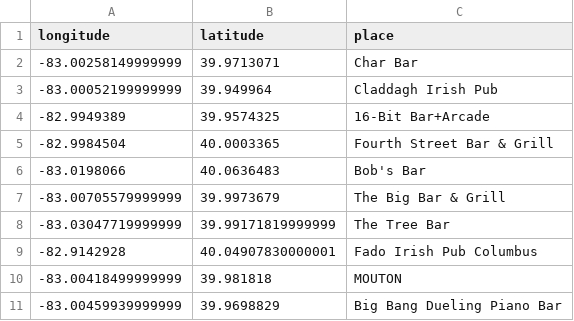
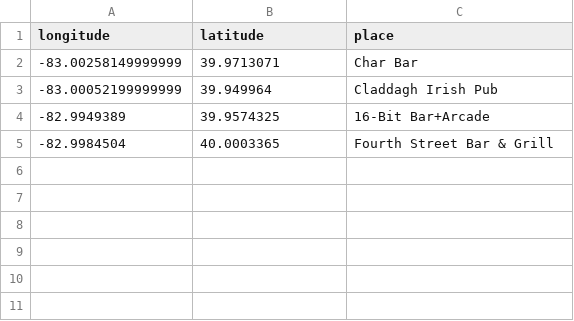
Before and after one commit to kylambouldin/hackohio-2016, a CSV file: CRWL/public/file.csv, drawn as a sheet.

```diff
--- a/CRWL/public/file.csv
+++ b/CRWL/public/file.csv
@@ -5,7 +5 @@ longitude,latitude,place
 -82.9984504,40.0003365,Fourth Street Bar & Grill
--83.0198066,40.0636483,Bob's Bar
--83.00705579999999,39.9973679,The Big Bar & Grill
--83.03047719999999,39.99171819999999,The Tree Bar
--82.9142928,40.04907830000001,Fado Irish Pub Columbus
--83.00418499999999,39.981818,MOUTON
--83.00459939999999,39.9698829,Big Bang Dueling Piano Bar
```
Also changed, not shown: 5 other files.
